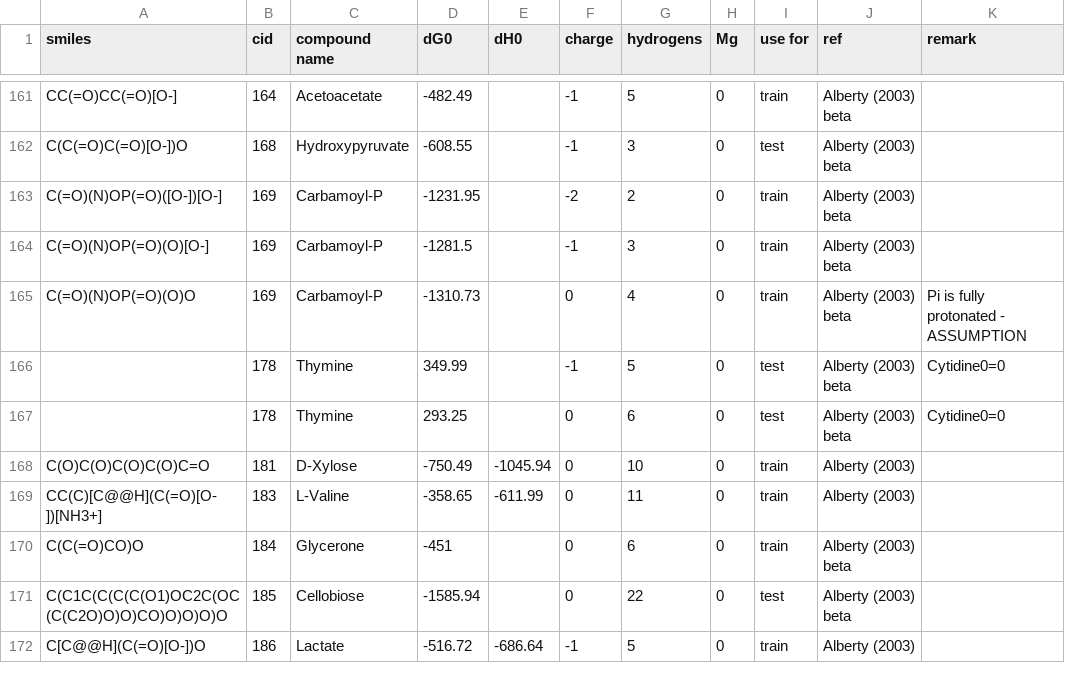
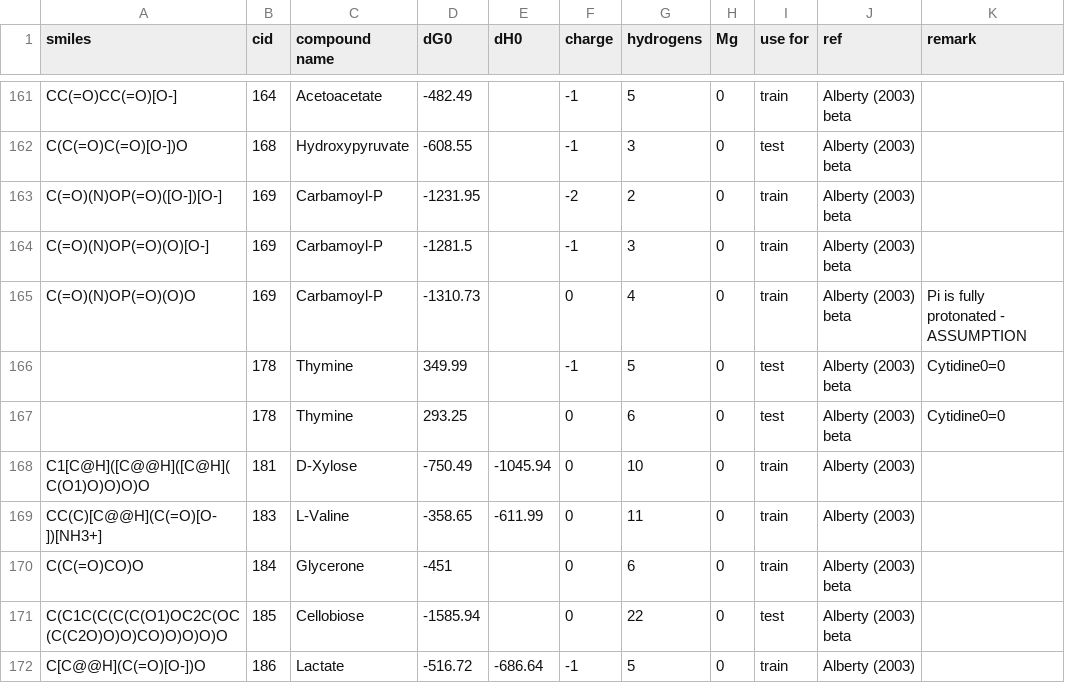
Before and after one commit to eladnoor/milo-lab, a CSV file: trunk/data/thermodynamics/dG0.csv, drawn as a sheet; only a part is shown, gaps mark what is left out.

```diff
--- a/trunk/data/thermodynamics/dG0.csv
+++ b/trunk/data/thermodynamics/dG0.csv
@@ -167,3 +167,3 @@
 ,178,"Thymine",293.25,,0,6,0,"test","Alberty (2003) beta","Cytidine0=0"
-"C(O)C(O)C(O)C(O)C=O",181,"D-Xylose",-750.49,-1045.94,0,10,0,"train","Alberty (2003)",
+"C1[C@H]([C@@H]([C@H](C(O1)O)O)O)O",181,"D-Xylose",-750.49,-1045.94,0,10,0,"train","Alberty (2003)",
 "CC(C)[C@@H](C(=O)[O-])[NH3+]",183,"L-Valine",-358.65,-611.99,0,11,0,"train","Alberty (2003)",
```
Also changed, not shown: 8 other files.
